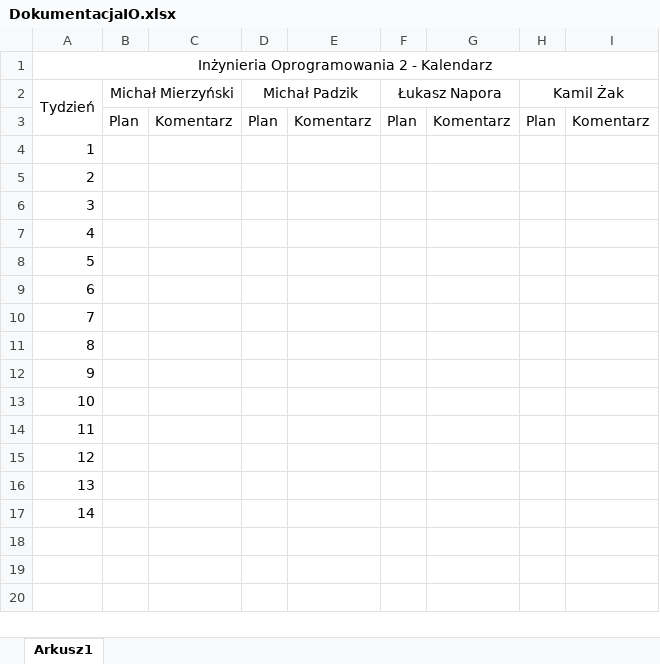
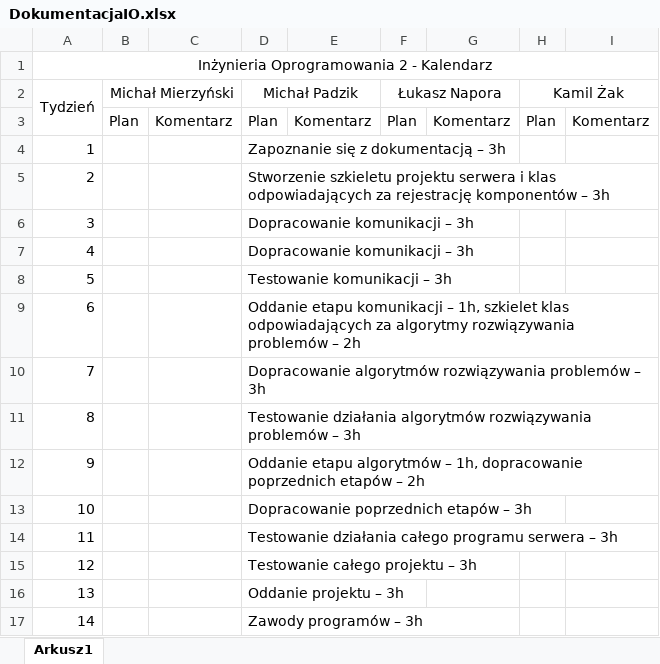
Before and after one commit to padzikm/ComputationCluster, an Excel workbook: PROJEKT/DokumentacjaIO.xlsx, sheet Arkusz1, drawn as a sheet; values as stored, in another font and other column widths than the file's, no borders; the diff names each change by its address in the sheet, - before the commit and + after, or states it on an @@ line.

Commit message:
Filled work's calendar for server project

```diff
--- a/PROJEKT/DokumentacjaIO.xlsx (sheet Arkusz1)
+++ b/PROJEKT/DokumentacjaIO.xlsx (sheet Arkusz1)
-D4 (Michał Padzik): (empty)
+D4 (Michał Padzik): Zapoznanie się z dokumentacją – 3h
-D5 (Michał Padzik): (empty)
+D5 (Michał Padzik): Stworzenie szkieletu projektu serwera i klas odpowiadających za rejestrację komponentów – 3h
-D6:D7 (Michał Padzik): (empty)
+D6:D7 (Michał Padzik): Dopracowanie komunikacji – 3h
-D8 (Michał Padzik): (empty)
+D8 (Michał Padzik): Testowanie komunikacji – 3h
-D9 (Michał Padzik): (empty)
+D9 (Michał Padzik): Oddanie etapu komunikacji – 1h, szkielet klas odpowiadających za algorytmy rozwiązywania problemów – 2h
-D10 (Michał Padzik): (empty)
+D10 (Michał Padzik): Dopracowanie algorytmów rozwiązywania problemów – 3h
-D11 (Michał Padzik): (empty)
+D11 (Michał Padzik): Testowanie działania algorytmów rozwiązywania problemów – 3h
-D12 (Michał Padzik): (empty)
+D12 (Michał Padzik): Oddanie etapu algorytmów – 1h, dopracowanie poprzednich etapów – 2h
-D13 (Michał Padzik): (empty)
+D13 (Michał Padzik): Dopracowanie poprzednich etapów – 3h
-D14 (Michał Padzik): (empty)
+D14 (Michał Padzik): Testowanie działania całego programu serwera – 3h
-D15 (Michał Padzik): (empty)
+D15 (Michał Padzik): Testowanie całego projektu – 3h
-D16 (Michał Padzik): (empty)
+D16 (Michał Padzik): Oddanie projektu – 3h
-D17 (Michał Padzik): (empty)
+D17 (Michał Padzik): Zawody programów – 3h
```
